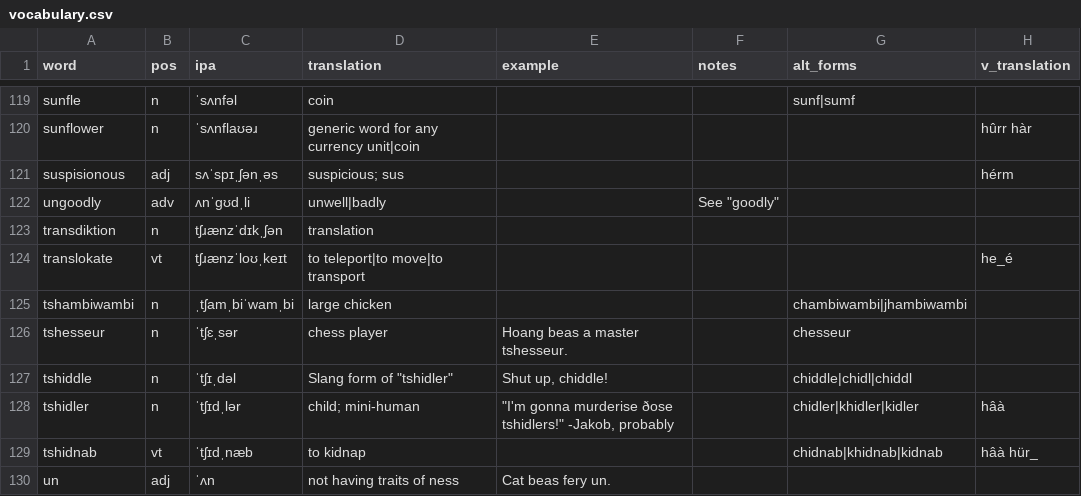
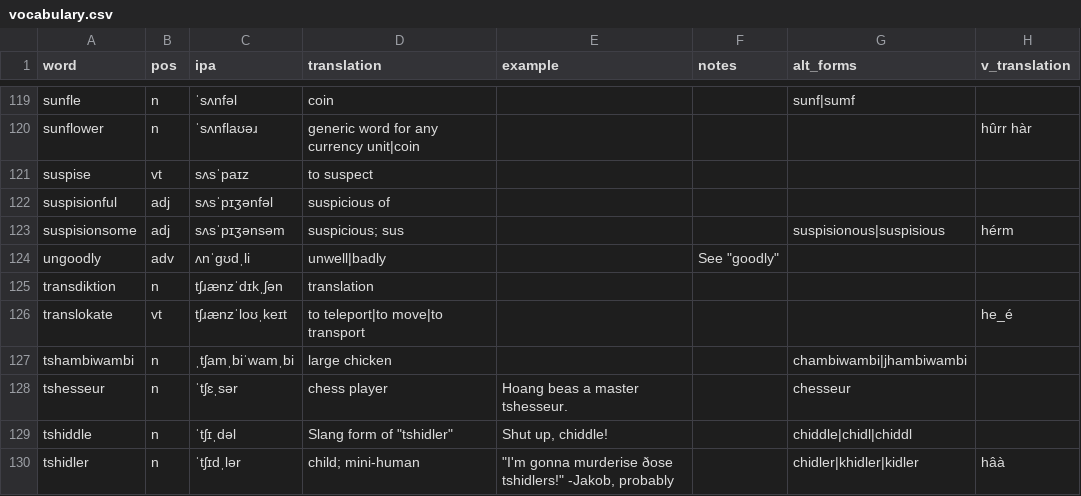
Before and after one commit to SeriousGuy888/Billzonian, a CSV file: vocabulary.csv, drawn as a sheet; only a part is shown, gaps mark what is left out; the shorter side is filled out with more unchanged rows.

Commit message:
words in ce suspise series

```diff
--- a/vocabulary.csv
+++ b/vocabulary.csv
@@ -120,3 +120,5 @@ sunfle,n,ˈsʌnfəl,coin,,,sunf|sumf,
 sunflower,n,ˈsʌnflaʊəɹ,generic word for any currency unit|coin,,,,hûrr hàr
-suspisionous,adj,sʌˈspɪˌʃənˌəs,suspicious; sus,,,,hérm
+suspise,vt,sʌsˈpaɪz,to suspect,,,,
+suspisionful,adj,sʌsˈpɪʒənfəl,suspicious of,,,,
+suspisionsome,adj,sʌsˈpɪʒənsəm,suspicious; sus,,,suspisionous|suspisious,hérm
 ungoodly,adv,ʌnˈgʊdˌli,unwell|badly,,"See ""goodly""",,
```
